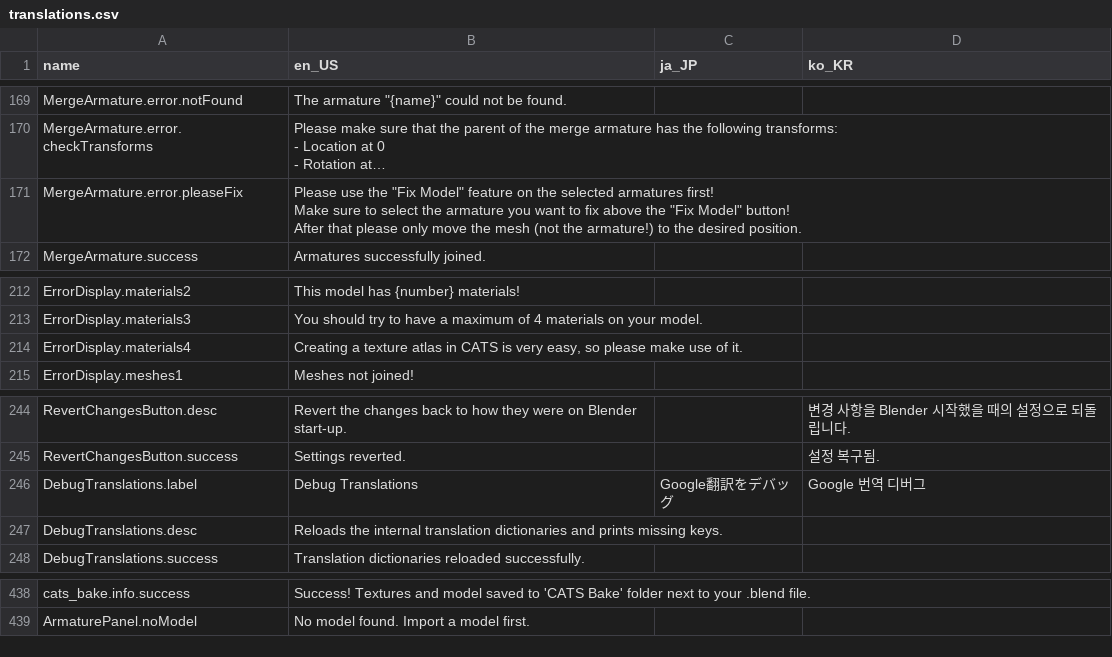
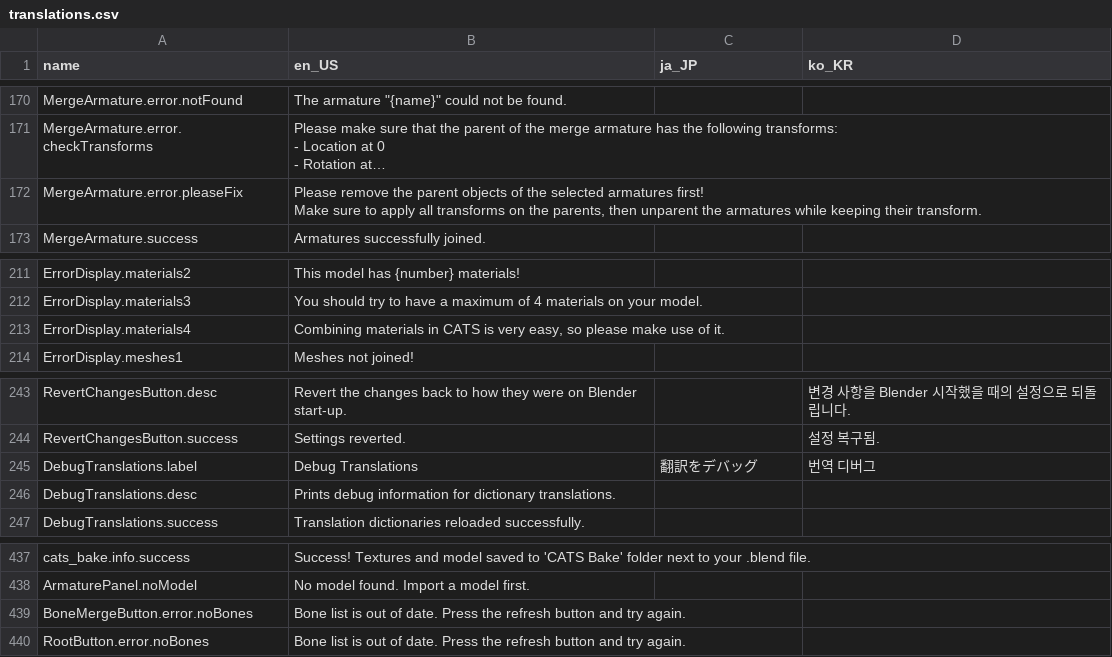
Before and after one commit to a-popp/cats-blender-plugin, a CSV file: resources/translations.csv, drawn as a sheet; only a part is shown, gaps mark what is left out; long unchanged cells end in …; addresses are those after the commit; ↵ is a line break in a cell; the diff covers the shown part only; the diff names each change by its address in the sheet, - before the commit and + after, or states it on an @@ line.

```diff
--- a/resources/translations.csv
+++ b/resources/translations.csv
-B172 (en_US): Please use the "Fix Model" feature on the selected armatures first! ↵ Make sure to select the armature you want to fix above the "Fix Model" button! ↵ After that please only move the mesh (not the armature!) to the desired position.
+B172 (en_US): Please remove the parent objects of the selected armatures first! ↵ Make sure to apply all transforms on the parents, then unparent the armatures while keeping their transform.
-B213 (en_US): Creating a texture atlas in CATS…
+B213 (en_US): Combining materials in CATS…
-C245 (ja_JP): Google翻訳をデバッグ
+C245 (ja_JP): 翻訳をデバッグ
-D245 (ko_KR): Google 번역 디버그
+D245 (ko_KR): 번역 디버그
-B246 (en_US): Reloads the internal translation dictionaries and prints missing keys.
+B246 (en_US): Prints debug information for dictionary translations.
+row 439: BoneMergeButton.error.noBones | Bone list is out of date. Press the refresh button and try again.
+row 440: RootButton.error.noBones | Bone list is out of date. Press the refresh button and try again.
```
Also changed, not shown: 1 added row, 2 removed rows and 19 edited cells elsewhere in this file, 37 other files.
